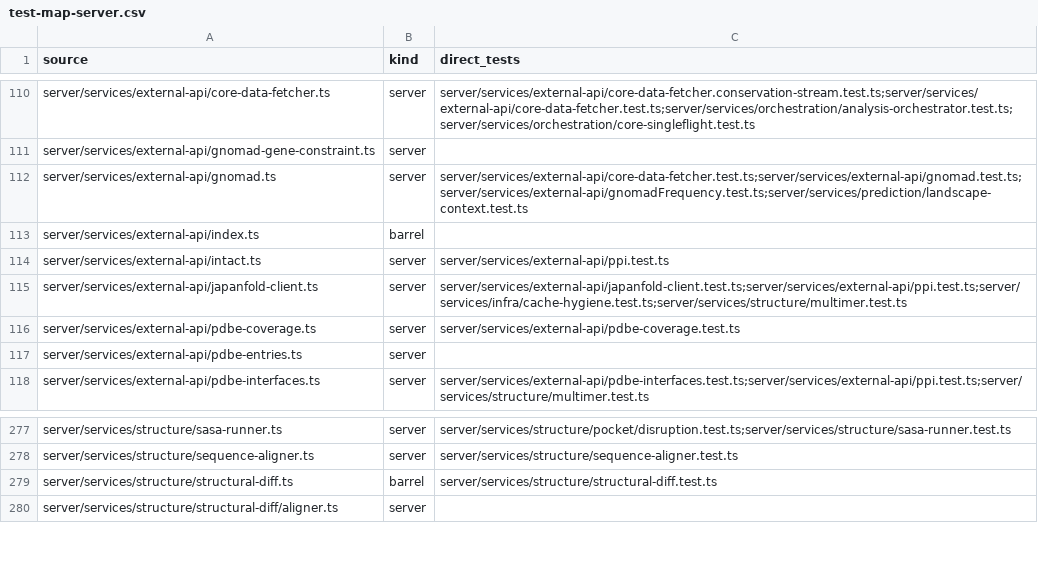
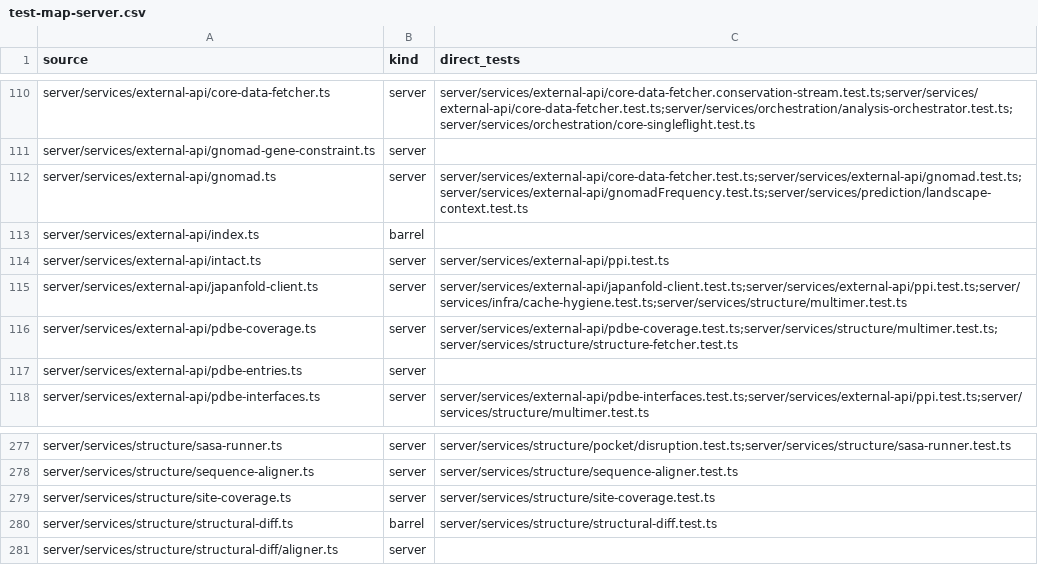
Before and after one commit to Huthaifa-HajAhmad/Missense-Structural-Explorer, a CSV file: doc/code-map/test-map-server.csv, drawn as a sheet; only a part is shown, gaps mark what is left out.

```diff
--- a/doc/code-map/test-map-server.csv
+++ b/doc/code-map/test-map-server.csv
@@ -115,3 +115,3 @@ server/services/external-api/intact.ts,server,server/services/external-api/ppi.t
 server/services/external-api/japanfold-client.ts,server,server/services/external-api/japanfold-client.test.ts;server/services/external-api/ppi.test.ts;server/services/infra/cache-hygiene.test.ts;server/services/structure/multimer.test.ts
-server/services/external-api/pdbe-coverage.ts,server,server/services/external-api/pdbe-coverage.test.ts
+server/services/external-api/pdbe-coverage.ts,server,server/services/external-api/pdbe-coverage.test.ts;server/services/structure/multimer.test.ts;server/services/structure/structure-fetcher.test.ts
 server/services/external-api/pdbe-entries.ts,server,
@@ -278,2 +278,3 @@ server/services/structure/sasa-runner.ts,server,server/services/structure/pocket
 server/services/structure/sequence-aligner.ts,server,server/services/structure/sequence-aligner.test.ts
+server/services/structure/site-coverage.ts,server,server/services/structure/site-coverage.test.ts
 server/services/structure/structural-diff.ts,barrel,server/services/structure/structural-diff.test.ts
```
Also changed, not shown: doc/code-map/test-map-src.csv, 42 other files.
